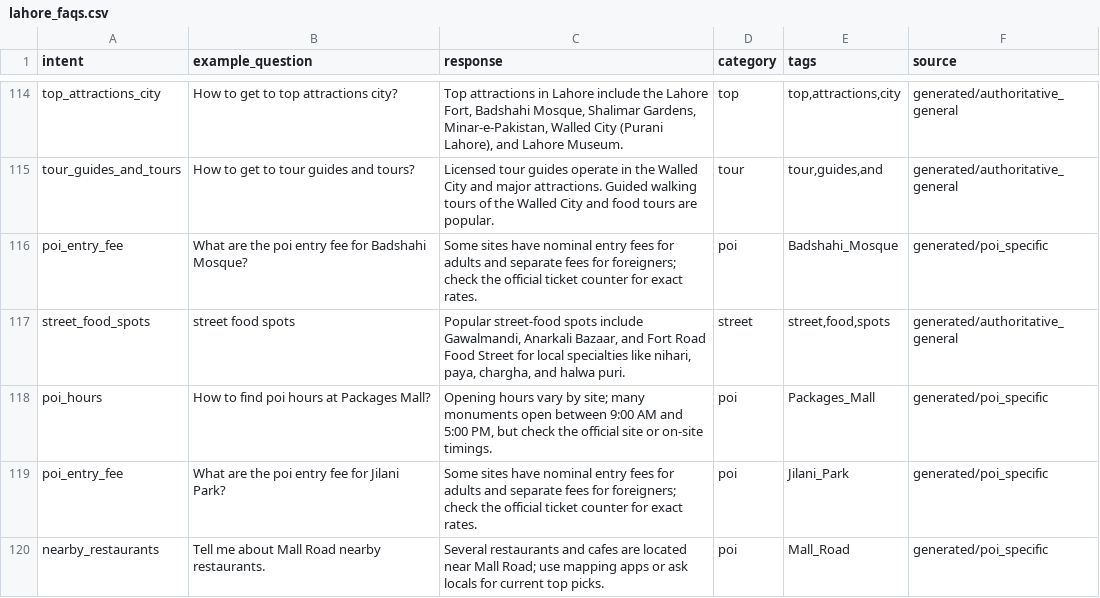
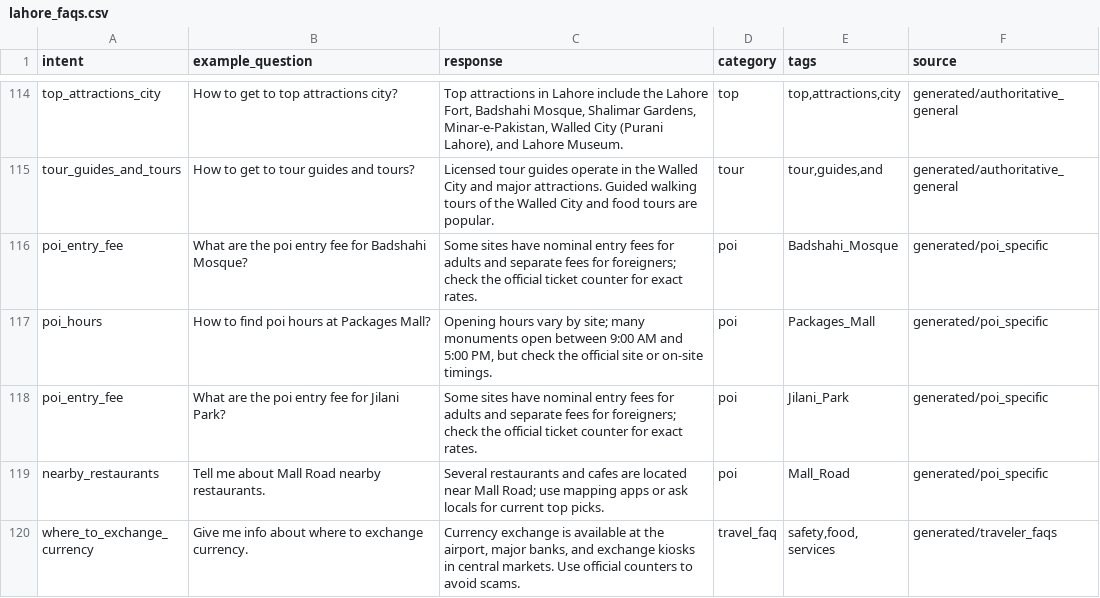
Before and after one commit to aimaannaadeem06-maker/AGENTRA, a CSV file: Alam's/agentra-backend/src/data/lahore_faqs.csv, drawn as a sheet; only a part is shown, gaps mark what is left out; the shorter side is filled out with more unchanged rows; the diff covers the shown part only.

```diff
--- a/Alam's/agentra-backend/src/data/lahore_faqs.csv
+++ b/Alam's/agentra-backend/src/data/lahore_faqs.csv
@@ -116,3 +116,2 @@ tour_guides_and_tours,How to get to tour guides and tours?,Licensed tour guides
 poi_entry_fee,What are the poi entry fee for Badshahi Mosque?,Some sites have nominal entry fees for adults and separate fees for foreigners; check the official ticket counter for exact rates.,poi,Badshahi_Mosque,generated/poi_specific
-street_food_spots,street food spots,"Popular street-food spots include Gawalmandi, Anarkali Bazaar, and Fort Road Food Street for local specialties like nihari, paya, chargha, and halwa puri.",street,"street,food,spots",generated/authoritative_general
 poi_hours,How to find poi hours at Packages Mall?,"Opening hours vary by site; many monuments open between 9:00 AM and 5:00 PM, but check the official site or on-site timings.",poi,Packages_Mall,generated/poi_specific
```
Also changed, not shown: 5 removed rows elsewhere in this file, 1 other file.
